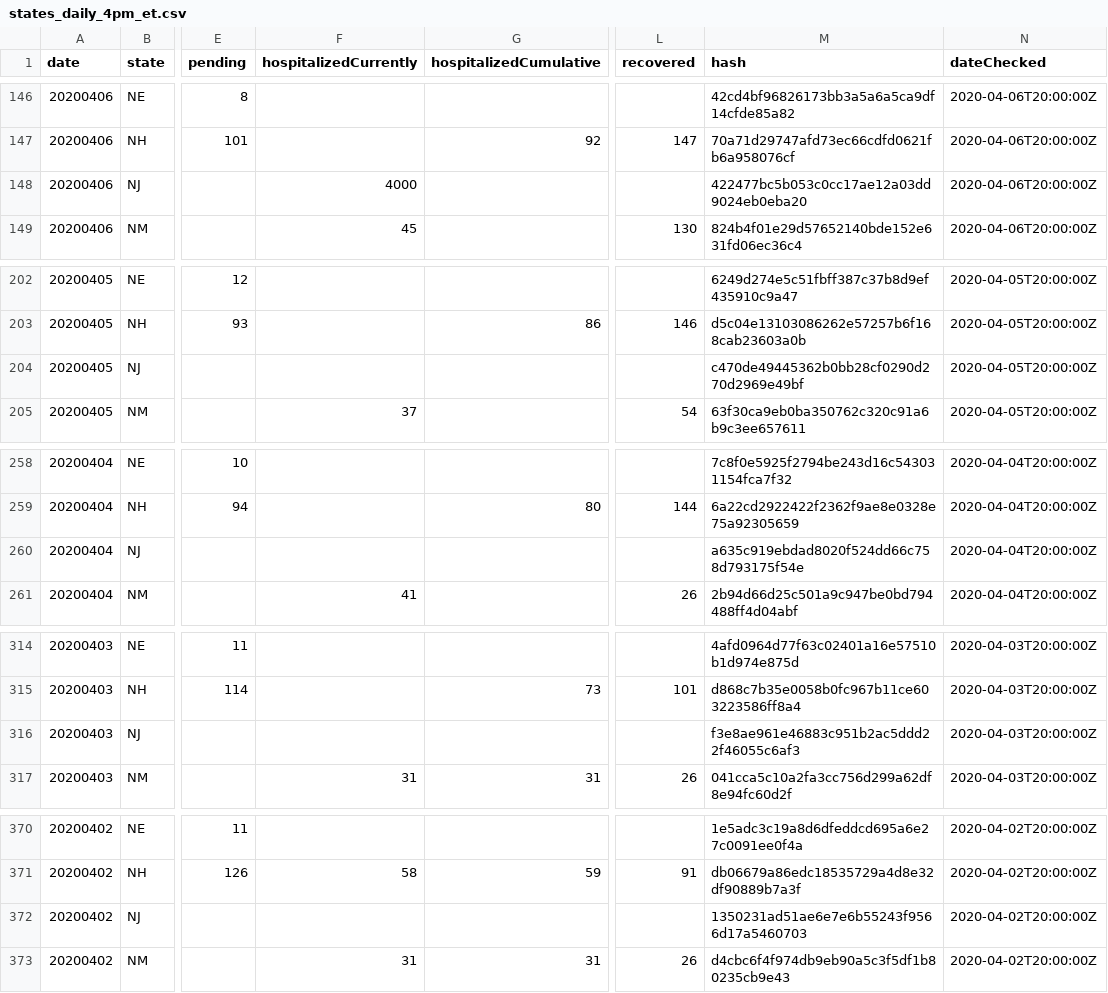
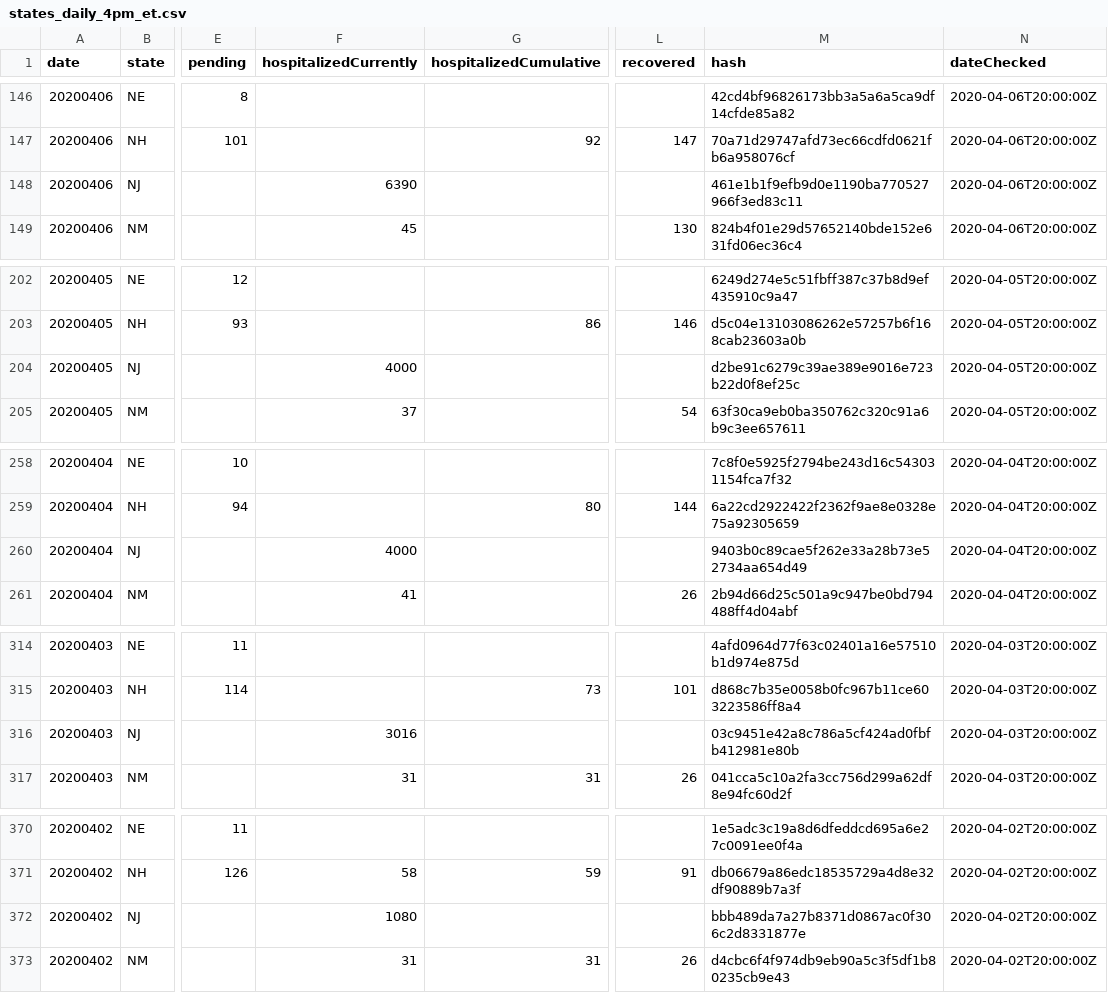
Before and after one commit to smike/covid-tracking-data, a CSV file: data/states_daily_4pm_et.csv, drawn as a sheet; only a part is shown, gaps mark what is left out; the diff covers the shown part only; the diff names each change by its address in the sheet, - before the commit and + after, or states it on an @@ line.

```diff
--- a/data/states_daily_4pm_et.csv
+++ b/data/states_daily_4pm_et.csv
-F148 (hospitalizedCurrently): 4000
+F148 (hospitalizedCurrently): 6390
-M148 (hash): 422477bc5b053c0cc17ae12a03dd9024eb0eba20
+M148 (hash): 461e1b1f9efb9d0e1190ba770527966f3ed83c11
-F204 (hospitalizedCurrently): (empty)
+F204 (hospitalizedCurrently): 4000
-M204 (hash): c470de49445362b0bb28cf0290d270d2969e49bf
+M204 (hash): d2be91c6279c39ae389e9016e723b22d0f8ef25c
-F260 (hospitalizedCurrently): (empty)
+F260 (hospitalizedCurrently): 4000
-M260 (hash): a635c919ebdad8020f524dd66c758d793175f54e
+M260 (hash): 9403b0c89cae5f262e33a28b73e52734aa654d49
-F316 (hospitalizedCurrently): (empty)
+F316 (hospitalizedCurrently): 3016
-M316 (hash): f3e8ae961e46883c951b2ac5ddd22f46055c6af3
+M316 (hash): 03c9451e42a8c786a5cf424ad0fbfb412981e80b
-F372 (hospitalizedCurrently): (empty)
+F372 (hospitalizedCurrently): 1080
-M372 (hash): 1350231ad51ae6e7e6b55243f9566d17a5460703
+M372 (hash): bbb489da7a27b8371d0867ac0f306c2d8331877e
```
Also changed, not shown: 12 edited cells elsewhere in this file, data/us_current.csv.
